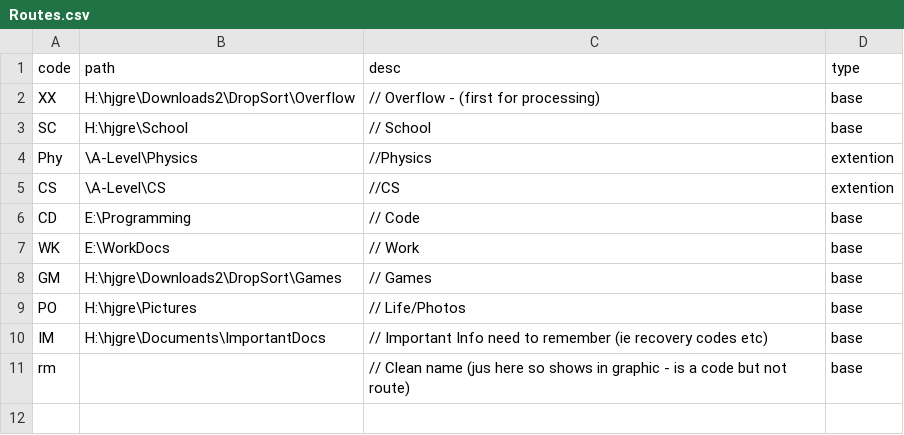
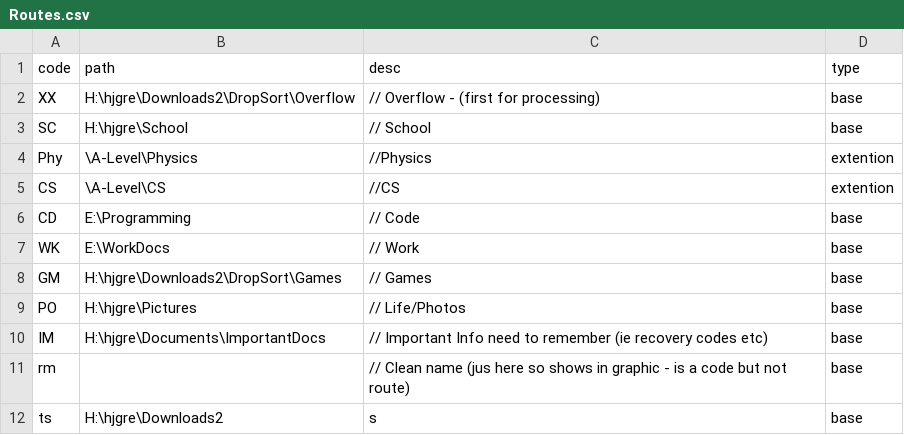
Before and after one commit to hgreen777/Automatic-File-Organisation, a CSV file: Routes.csv, drawn as a sheet.

Commit message:
Route Creation Tested & Working

```diff
--- a/Routes.csv
+++ b/Routes.csv
@@ -11 +11,2 @@ IM,"H:\hjgre\Documents\ImportantDocs",// Important Info need to remember (ie rec
 rm,"",// Clean name (jus here so shows in graphic - is a code but not route),base
+ts,H:\hjgre\Downloads2,s,base
```
Also changed, not shown: 1 other file.
